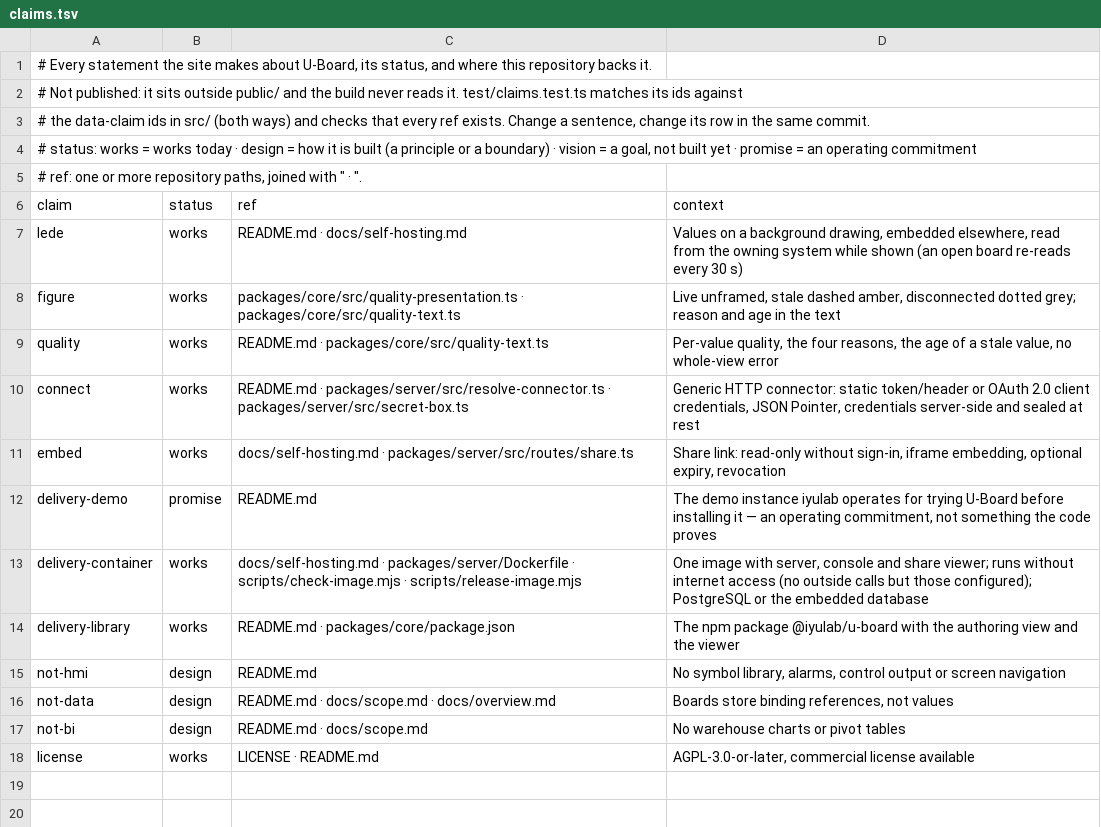
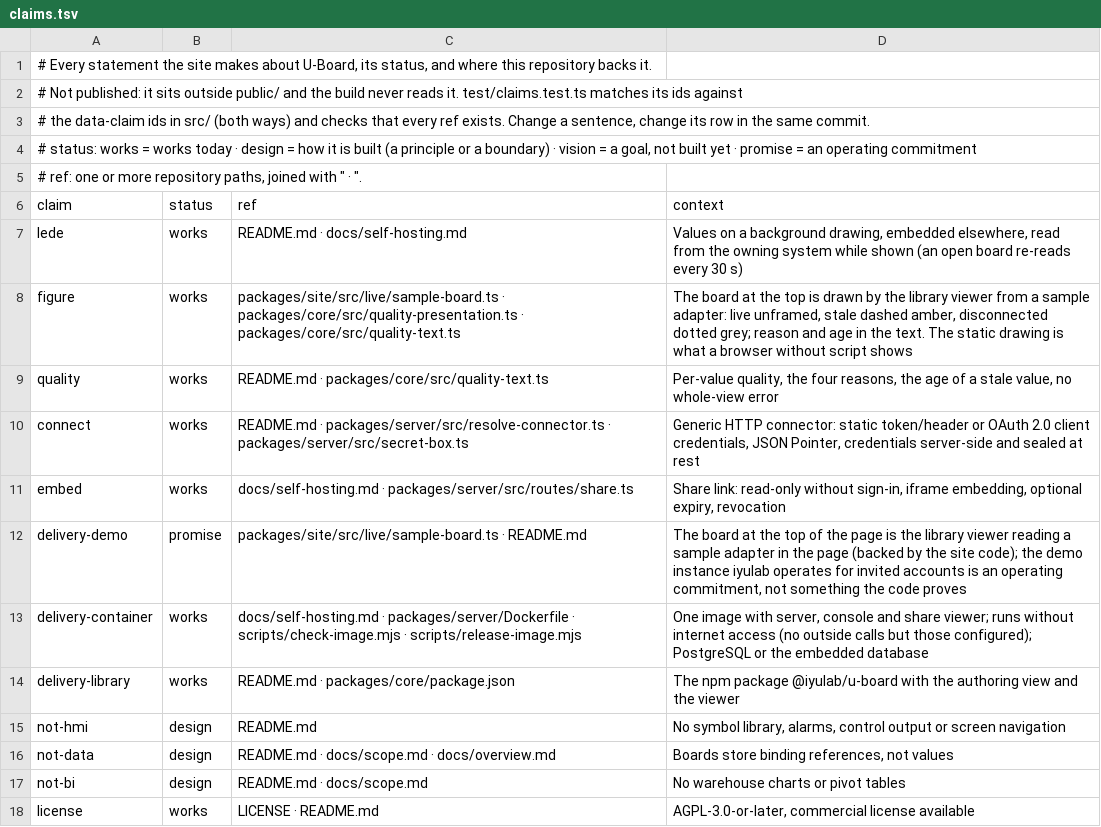
Before and after one commit to iyulab/U-Board, a TSV file: packages/site/claims.tsv, drawn as a sheet.

Commit message:
site: draw the board at the top with the library's own viewer, and lead with installing
The pump room at the top of the introduction site is now a real board: the library's viewer reading a
sample adapter in the page, its values moving with the clock and its three states — live, stale,
disconnected — on screen at once. The drawing stays for a browser without script. The main action is
installing it; the demo instance, which takes invited accounts, is a link under the actions. The site
workflow builds the library and redeploys when it changes.

```diff
--- a/packages/site/claims.tsv
+++ b/packages/site/claims.tsv
@@ -7,3 +7,3 @@ claim	status	ref	context
 lede	works	README.md · docs/self-hosting.md	Values on a background drawing, embedded elsewhere, read from the owning system while shown (an open board re-reads every 30 s)
-figure	works	packages/core/src/quality-presentation.ts · packages/core/src/quality-text.ts	Live unframed, stale dashed amber, disconnected dotted grey; reason and age in the text
+figure	works	packages/site/src/live/sample-board.ts · packages/core/src/quality-presentation.ts · packages/core/src/quality-text.ts	The board at the top is drawn by the library viewer from a sample adapter: live unframed, stale dashed amber, disconnected dotted grey; reason and age in the text. The static drawing is what a browser without script shows
 quality	works	README.md · packages/core/src/quality-text.ts	Per-value quality, the four reasons, the age of a stale value, no whole-view error
@@ -11,3 +11,3 @@ connect	works	README.md · packages/server/src/resolve-connector.ts · packages/
 embed	works	docs/self-hosting.md · packages/server/src/routes/share.ts	Share link: read-only without sign-in, iframe embedding, optional expiry, revocation
-delivery-demo	promise	README.md	The demo instance iyulab operates for trying U-Board before installing it — an operating commitment, not something the code proves
+delivery-demo	promise	packages/site/src/live/sample-board.ts · README.md	The board at the top of the page is the library viewer reading a sample adapter in the page (backed by the site code); the demo instance iyulab operates for invited accounts is an operating commitment, not something the code proves
 delivery-container	works	docs/self-hosting.md · packages/server/Dockerfile · scripts/check-image.mjs · scripts/release-image.mjs	One image with server, console and share viewer; runs without internet access (no outside calls but those configured); PostgreSQL or the embedded database
```
Also changed, not shown: 10 other files.
